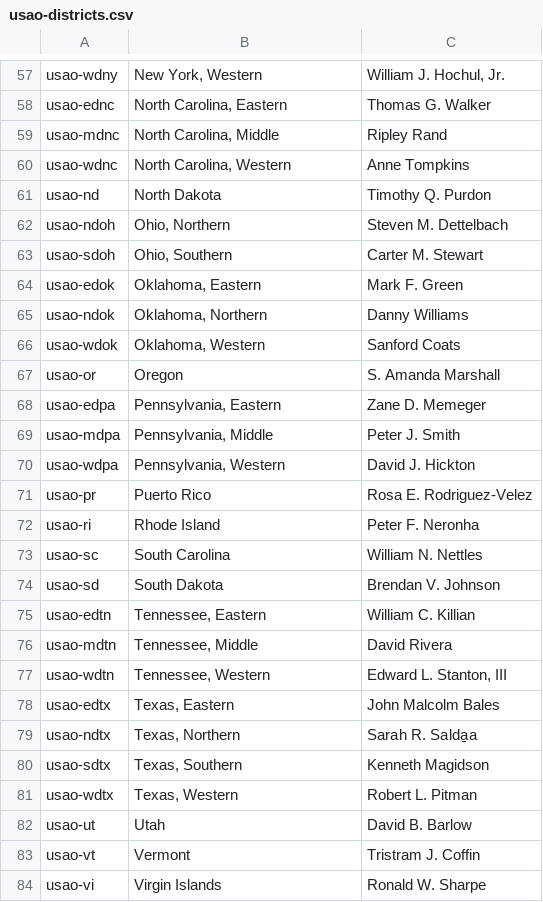
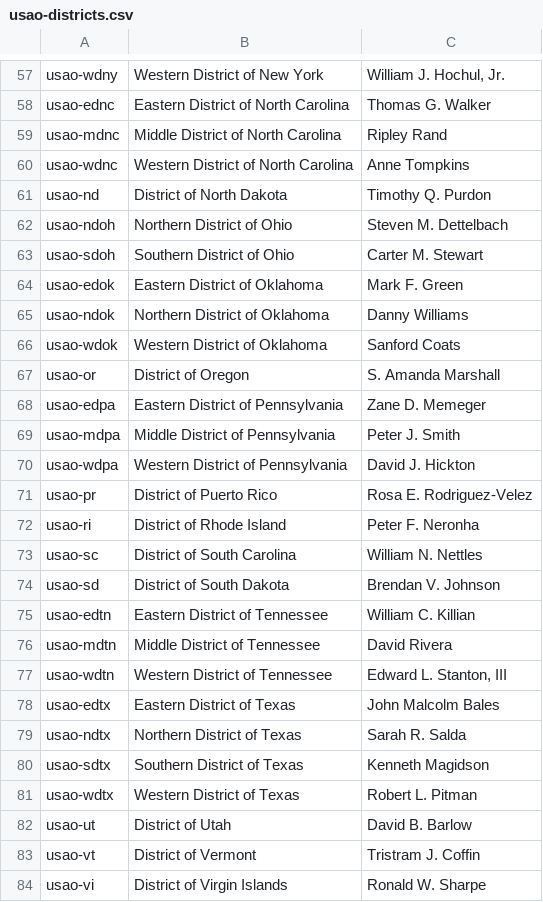
Before and after one commit to swirtSJW/migration_tools, a CSV file: sources/usao-districts.csv, drawn as a sheet; only a part is shown, gaps mark what is left out; the diff covers the shown part only; the diff names each change by its address in the sheet, - before the commit and + after, or states it on an @@ line.

Commit message:
JUS-2340 Updating usao-districts.csv.

```diff
--- a/sources/usao-districts.csv
+++ b/sources/usao-districts.csv
-B57: New York, Western
+B57: Western District of New York
-B58: North Carolina, Eastern
+B58: Eastern District of North Carolina
-B59: North Carolina, Middle
+B59: Middle District of North Carolina
-B60: North Carolina, Western
+B60: Western District of North Carolina
-B61: North Dakota
+B61: District of North Dakota
-B62: Ohio, Northern
+B62: Northern District of Ohio
-B63: Ohio, Southern
+B63: Southern District of Ohio
-B64: Oklahoma, Eastern
+B64: Eastern District of Oklahoma
-B65: Oklahoma, Northern
+B65: Northern District of Oklahoma
-B66: Oklahoma, Western
+B66: Western District of Oklahoma
-B67: Oregon
+B67: District of Oregon
-B68: Pennsylvania, Eastern
+B68: Eastern District of Pennsylvania
-B69: Pennsylvania, Middle
+B69: Middle District of Pennsylvania
-B70: Pennsylvania, Western
+B70: Western District of Pennsylvania
-B71: Puerto Rico
+B71: District of Puerto Rico
-B72: Rhode Island
+B72: District of Rhode Island
-B73: South Carolina
+B73: District of South Carolina
-B74: South Dakota
+B74: District of South Dakota
-B75: Tennessee, Eastern
+B75: Eastern District of Tennessee
-B76: Tennessee, Middle
+B76: Middle District of Tennessee
-B77: Tennessee, Western
+B77: Western District of Tennessee
-B78: Texas, Eastern
+B78: Eastern District of Texas
-B79: Texas, Northern
+B79: Northern District of Texas
-C79: Sarah R. Salda̱a
+C79: Sarah R. Salda
-B80: Texas, Southern
+B80: Southern District of Texas
-B81: Texas, Western
+B81: Western District of Texas
-B82: Utah
+B82: District of Utah
-B83: Vermont
+B83: District of Vermont
-B84: Virgin Islands
+B84: District of Virgin Islands
```
Also changed, not shown: 1 added row and 65 edited cells elsewhere in this file.
